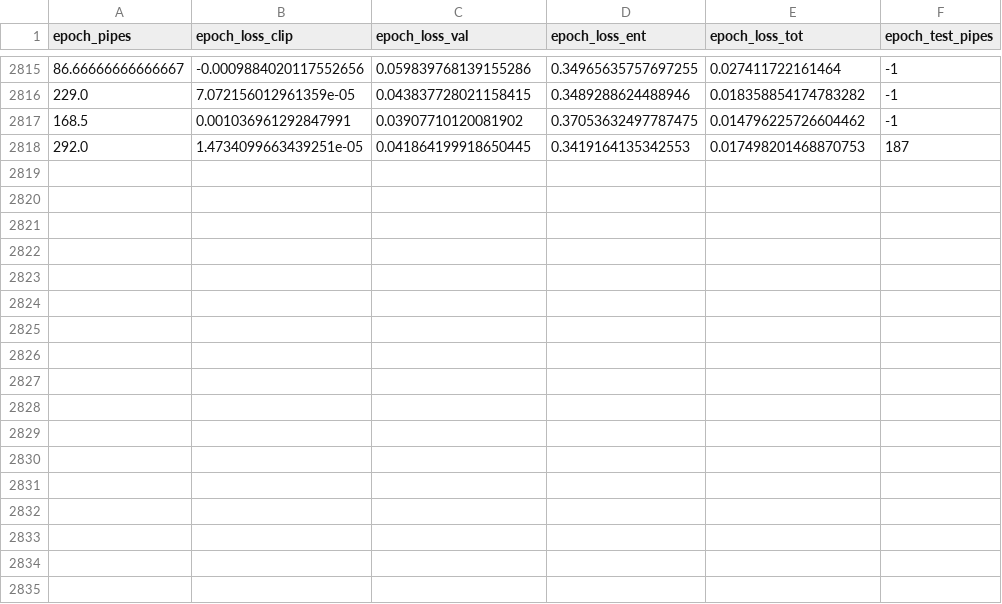
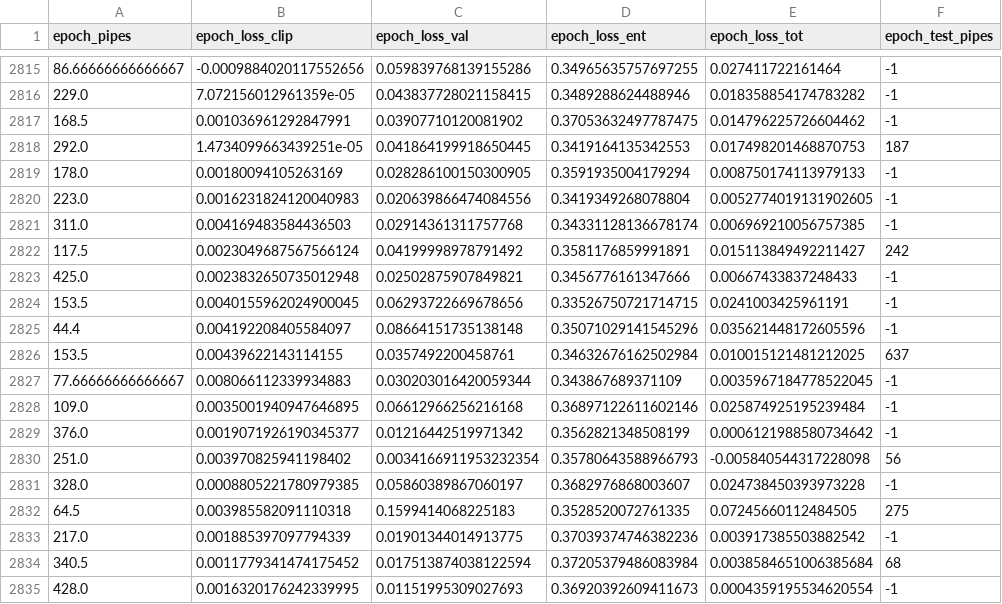
Before and after one commit to arnarfreyre/Flappy_Goat, a CSV file: Parallel running/Data/NN80x3/NN80x3_Run2.csv, drawn as a sheet; only a part is shown, gaps mark what is left out; the diff names each change by its address in the sheet, - before the commit and + after, or states it on an @@ line.

```diff
--- a/Parallel running/Data/NN80x3/NN80x3_Run2.csv
+++ b/Parallel running/Data/NN80x3/NN80x3_Run2.csv
+row 2819: 178.0 | 0.00180094105263169 | 0.028286100150300905 | 0.3591935004179294 | 0.008750174113979133 | -1
+row 2820: 223.0 | 0.0016231824120040983 | 0.020639866474084556 | 0.3419349268078804 | 0.0052774019131902605 | -1
+row 2821: 311.0 | 0.004169483584436503 | 0.02914361311757768 | 0.34331128136678174 | 0.006969210056757385 | -1
+row 2822: 117.5 | 0.0023049687567566124 | 0.04199998978791492 | 0.3581176859991891 | 0.015113849492211427 | 242
+row 2823: 425.0 | 0.0023832650735012948 | 0.02502875907849821 | 0.3456776161347666 | 0.00667433837248433 | -1
+row 2824: 153.5 | 0.0040155962024900045 | 0.06293722669678656 | 0.33526750721714715 | 0.0241003425961191 | -1
+row 2825: 44.4 | 0.004192208405584097 | 0.08664151735138148 | 0.35071029141545296 | 0.035621448172605596 | -1
+row 2826: 153.5 | 0.00439622143114155 | 0.0357492200458761 | 0.34632676162502984 | 0.010015121481212025 | 637
+row 2827: 77.66666666666667 | 0.008066112339934883 | 0.030203016420059344 | 0.343867689371109 | 0.0035967184778522045 | -1
+row 2828: 109.0 | 0.0035001940947646895 | 0.06612966256216168 | 0.36897122611602146 | 0.025874925195239484 | -1
+row 2829: 376.0 | 0.0019071926190345377 | 0.01216442519971342 | 0.3562821348508199 | 0.0006121988580734642 | -1
+row 2830: 251.0 | 0.003970825941198402 | 0.0034166911953232354 | 0.35780643588966793 | -0.005840544317228098 | 56
+row 2831: 328.0 | 0.0008805221780979385 | 0.05860389867060197 | 0.3682976868003607 | 0.024738450393973228 | -1
+row 2832: 64.5 | 0.003985582091110318 | 0.1599414068225183 | 0.3528520072761335 | 0.07245660112484505 | 275
+row 2833: 217.0 | 0.001885397097794339 | 0.01901344014913775 | 0.37039374746382236 | 0.003917385503882542 | -1
+row 2834: 340.5 | 0.0011779341474175452 | 0.017513874038122594 | 0.37205379486083984 | 0.0038584651006385684 | 68
+row 2835: 428.0 | 0.0016320176242339995 | 0.01151995309027693 | 0.36920392609411673 | 0.0004359195534620554 | -1
```
Also changed, not shown: Parallel running/Data/NN80x3/NN80x3_Run4.csv.
